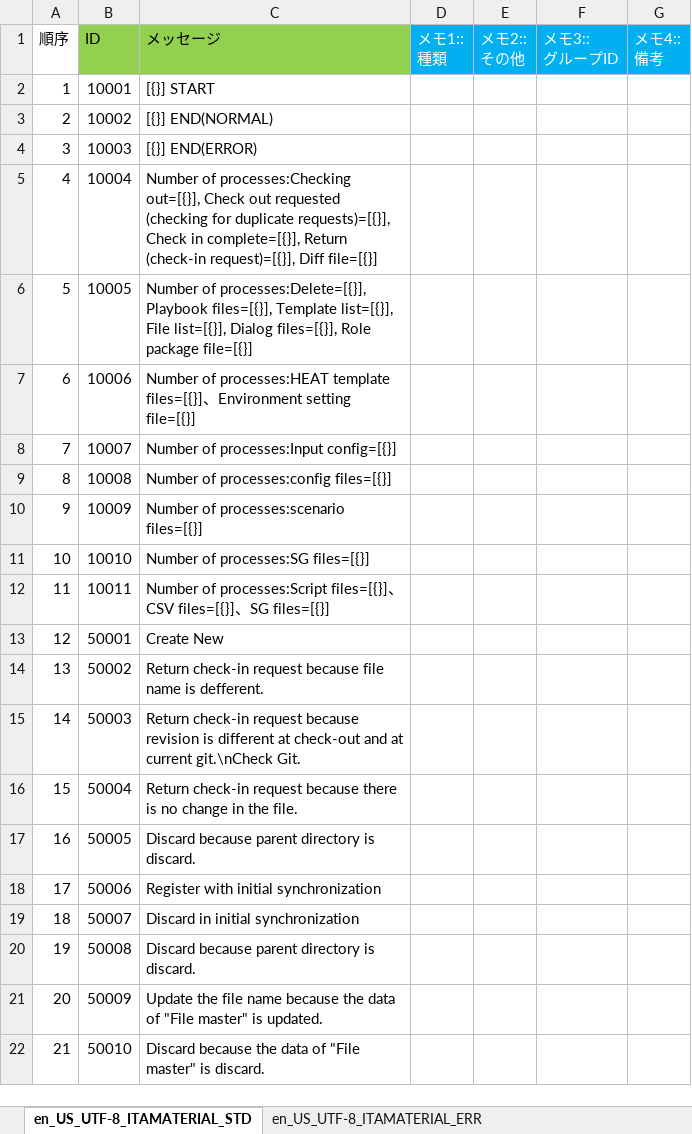
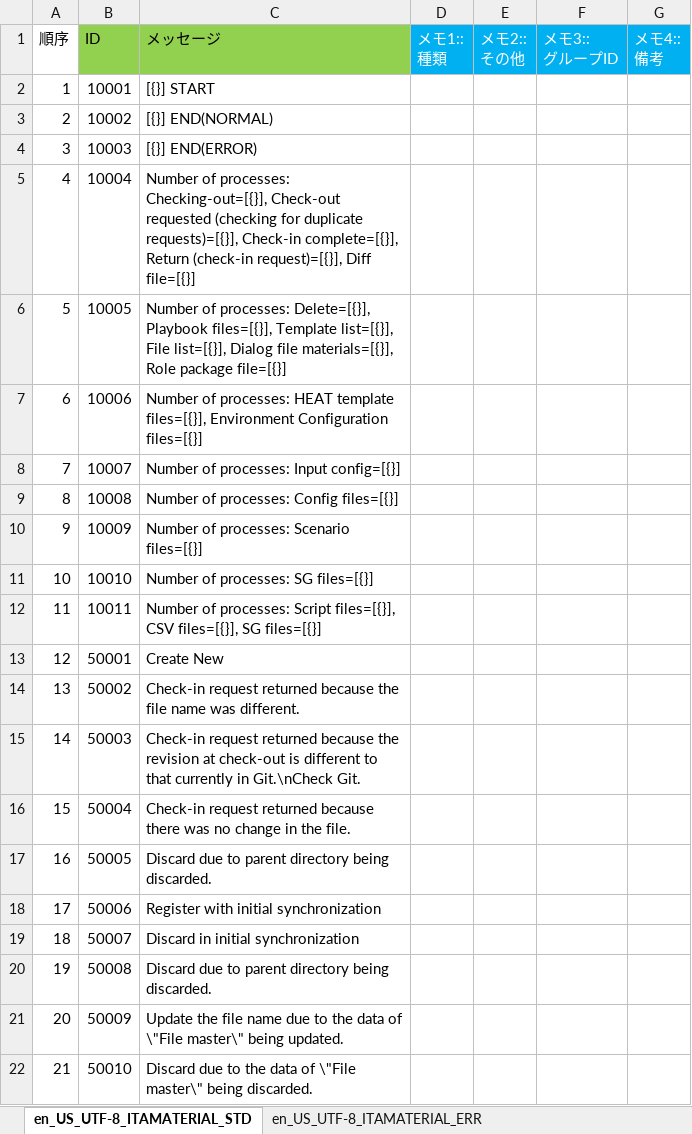
Before and after one commit to astroll/it-automation, an Excel workbook: ky_message_seeds/material/en_US_message_PHP.xlsm, sheet en_US_UTF-8_ITAMATERIAL_STD, drawn as a sheet; values as stored, in another font and other column widths than the file's, no borders; the diff names each change by its address in the sheet, - before the commit and + after, or states it on an @@ line.

```diff
--- a/ky_message_seeds/material/en_US_message_PHP.xlsm (sheet en_US_UTF-8_ITAMATERIAL_STD)
+++ b/ky_message_seeds/material/en_US_message_PHP.xlsm (sheet en_US_UTF-8_ITAMATERIAL_STD)
-C5 (メッセージ): Number of processes:Checking out=[{}], Check out requested (checking for duplicate requests)=[{}], Check in complete=[{}], Return…
+C5 (メッセージ): Number of processes: Checking-out=[{}], Check-out requested (checking for duplicate requests)=[{}], Check-in complete=[{}], Return…
-C6 (メッセージ): Number of processes:Delete=[{}], Playbook files=[{}], Template list=[{}], File list=[{}], Dialog files=[{}], Role package…
+C6 (メッセージ): Number of processes: Delete=[{}], Playbook files=[{}], Template list=[{}], File list=[{}], Dialog file materials=[{}], Role package…
-C7 (メッセージ): Number of processes:HEAT template files=[{}]、Environment setting file=[{}]
+C7 (メッセージ): Number of processes: HEAT template files=[{}], Environment Configuration files=[{}]
-C8 (メッセージ): Number of processes:Input config=[{}]
+C8 (メッセージ): Number of processes: Input config=[{}]
-C9 (メッセージ): Number of processes:config files=[{}]
+C9 (メッセージ): Number of processes: Config files=[{}]
-C10 (メッセージ): Number of processes:scenario files=[{}]
+C10 (メッセージ): Number of processes: Scenario files=[{}]
-C11 (メッセージ): Number of processes:SG files=[{}]
+C11 (メッセージ): Number of processes: SG files=[{}]
-C12 (メッセージ): Number of processes:Script files=[{}]、CSV files=[{}]、SG files=[{}]
+C12 (メッセージ): Number of processes: Script files=[{}], CSV files=[{}], SG files=[{}]
-C14 (メッセージ): Return check-in request because file name is defferent.
+C14 (メッセージ): Check-in request returned because the file name was different.
-C15 (メッセージ): Return check-in request because revision is different at check-out and at current git.\nCheck Git.
+C15 (メッセージ): Check-in request returned because the revision at check-out is different to that currently in Git.\nCheck Git.
-C16 (メッセージ): Return check-in request because there is no change…
+C16 (メッセージ): Check-in request returned because there was no change…
-C17 (メッセージ): Discard because parent directory is discard.
+C17 (メッセージ): Discard due to parent directory being discarded.
-C20 (メッセージ): Discard because parent directory is discard.
+C20 (メッセージ): Discard due to parent directory being discarded.
-C21 (メッセージ): …file name because the data of "File master" is updated.
+C21 (メッセージ): …file name due to the data of \"File master\" being updated.
-C22 (メッセージ): Discard because the data of "File master" is discard.
+C22 (メッセージ): Discard due to the data of \"File master\" being discarded.
```
Also changed, not shown: sheet en_US_UTF-8_ITAMATERIAL_MNU, sheet en_US_UTF-8_ITAMATERIAL_ERR.
